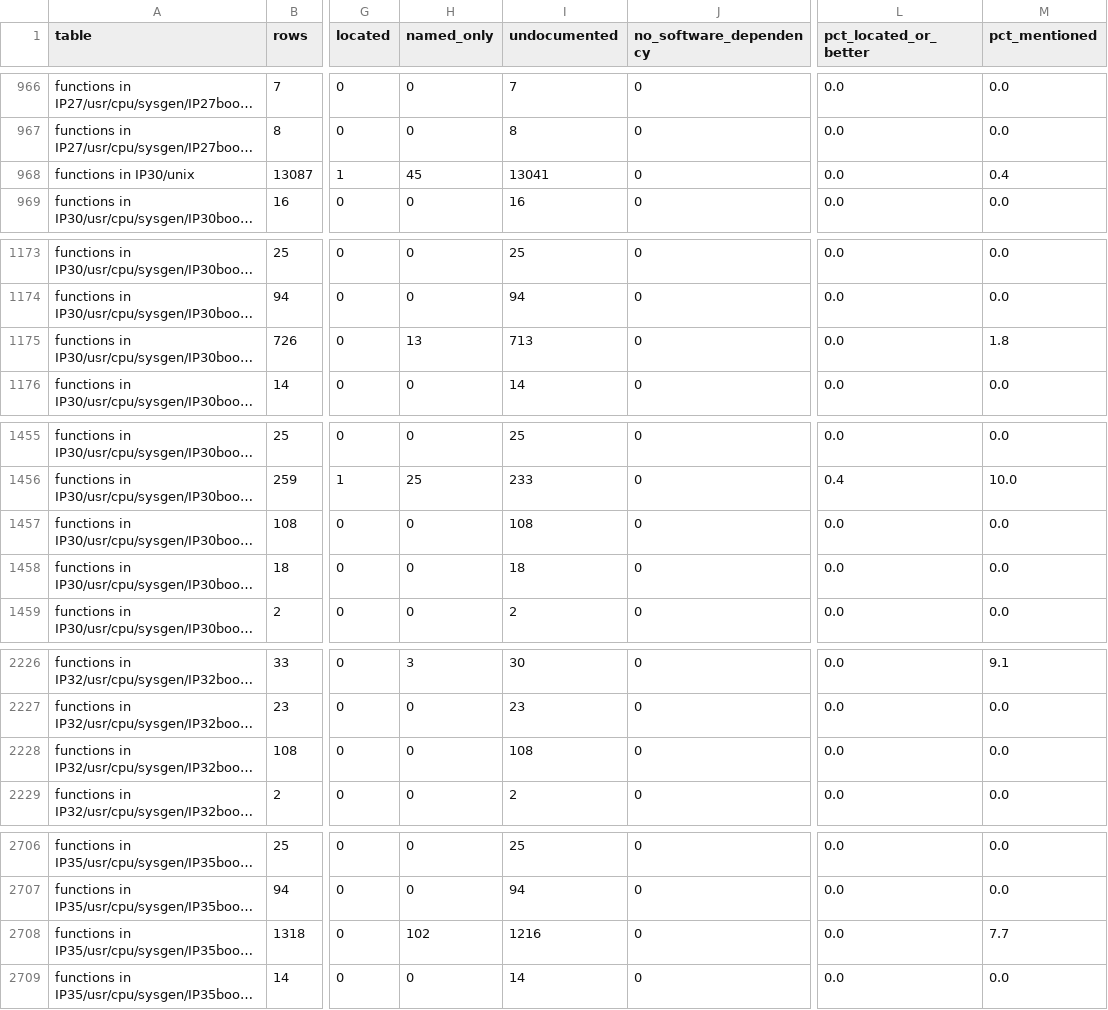
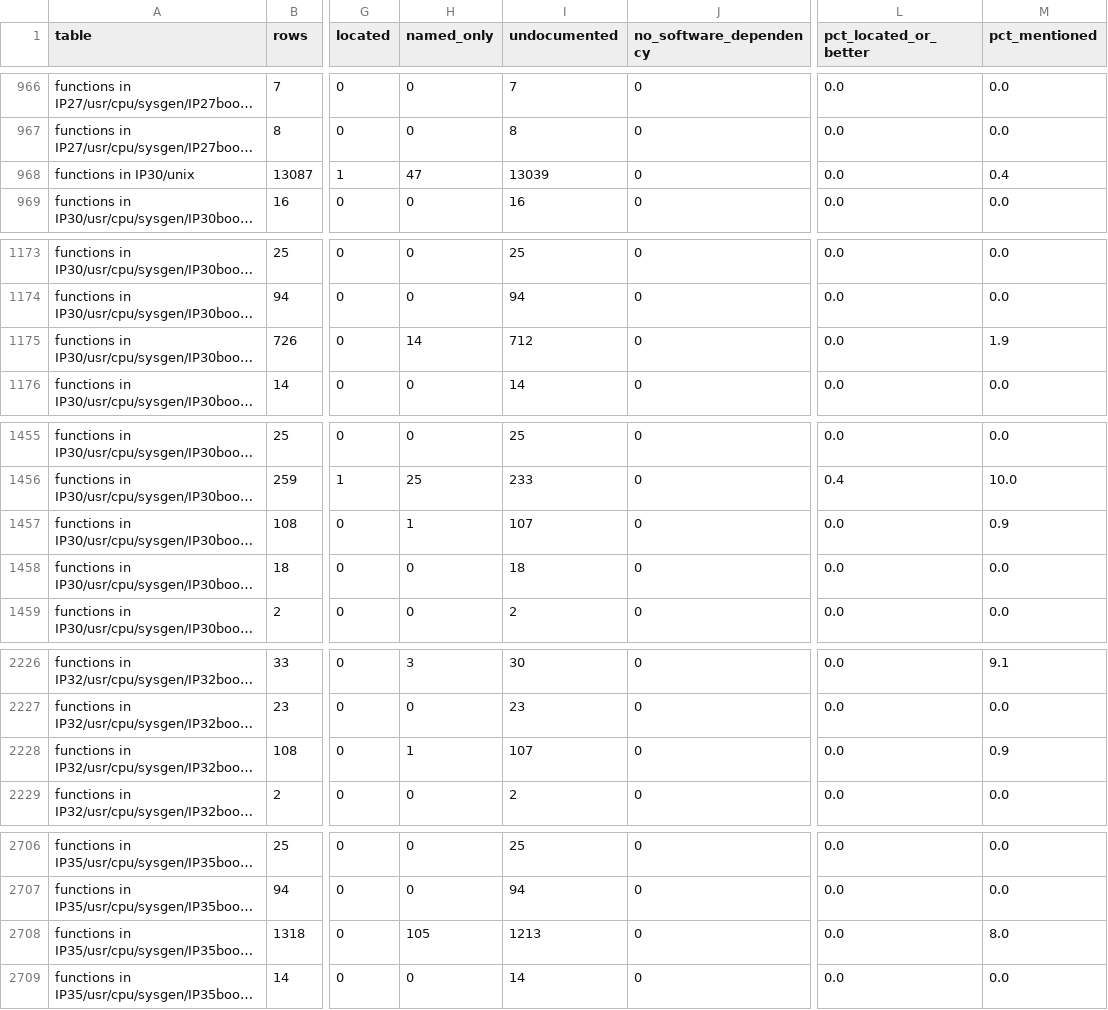
Before and after one commit to jamesbraid/chips, a TSV file: docs/inventory/summary.tsv, drawn as a sheet; only a part is shown, gaps mark what is left out; long unchanged cells end in …; the diff covers the shown part only; the diff names each change by its address in the sheet, - before the commit and + after, or states it on an @@ line.

```diff
--- a/docs/inventory/summary.tsv
+++ b/docs/inventory/summary.tsv
-H968 (named_only): 45
+H968 (named_only): 47
-I968 (undocumented): 13041
+I968 (undocumented): 13039
-H1175 (named_only): 13
+H1175 (named_only): 14
-I1175 (undocumented): 713
+I1175 (undocumented): 712
-M1175 (pct_mentioned): 1.8
+M1175 (pct_mentioned): 1.9
-H1457 (named_only): 0
+H1457 (named_only): 1
-I1457 (undocumented): 108
+I1457 (undocumented): 107
-M1457 (pct_mentioned): 0.0
+M1457 (pct_mentioned): 0.9
-H2228 (named_only): 0
+H2228 (named_only): 1
-I2228 (undocumented): 108
+I2228 (undocumented): 107
-M2228 (pct_mentioned): 0.0
+M2228 (pct_mentioned): 0.9
-H2708 (named_only): 102
+H2708 (named_only): 105
-I2708 (undocumented): 1216
+I2708 (undocumented): 1213
-M2708 (pct_mentioned): 7.7
+M2708 (pct_mentioned): 8.0
```
Also changed, not shown: 21 edited cells elsewhere in this file, docs/inventory/audits.tsv, 5 other files.
